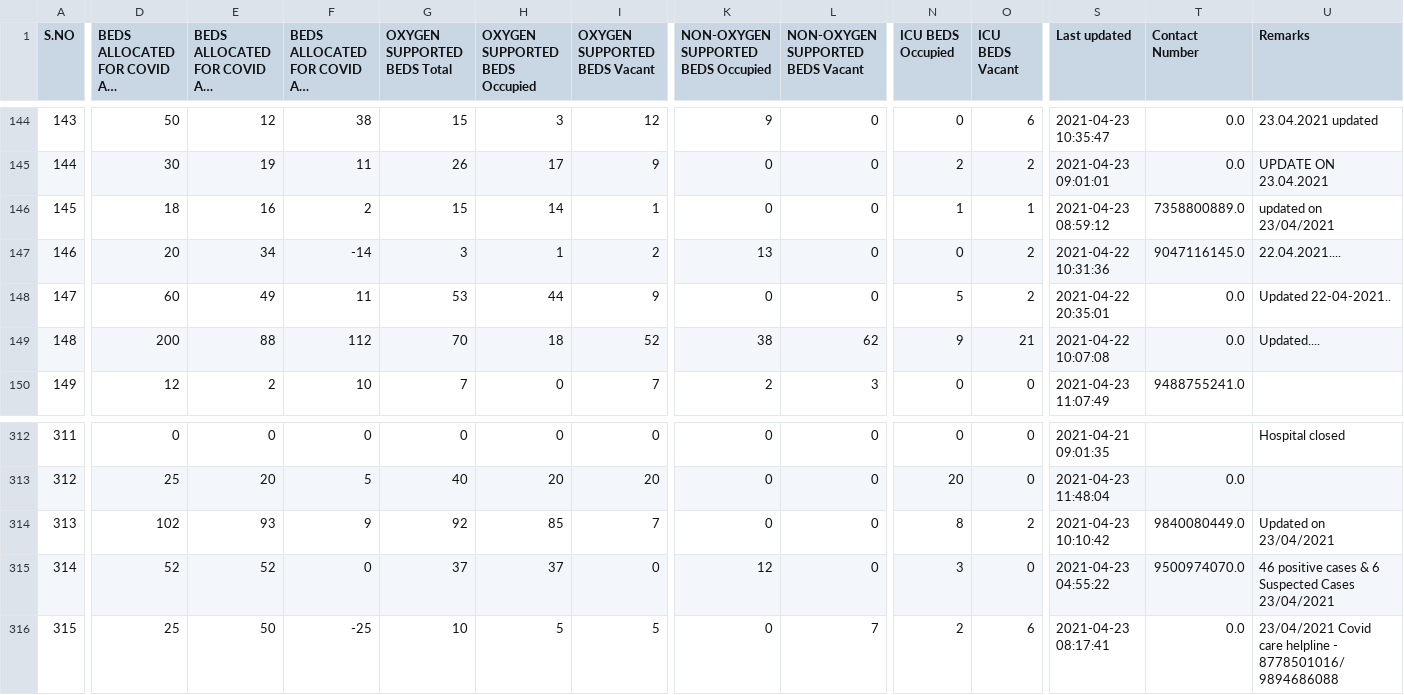
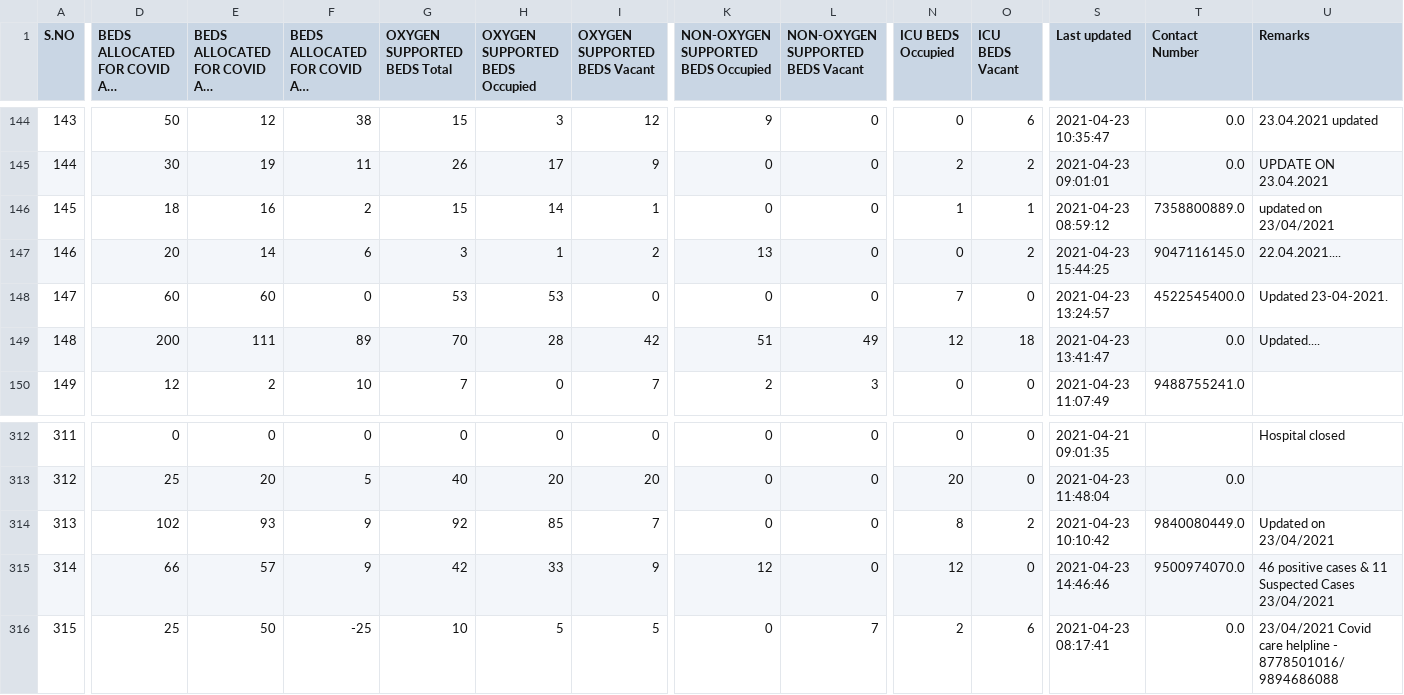
Before and after one commit to stopcoronatn/stopcoronatn.github.io, a CSV file: data/beds.csv, drawn as a sheet; only a part is shown, gaps mark what is left out; long unchanged cells end in …; the diff covers the shown part only; the diff names each change by its address in the sheet, - before the commit and + after, or states it on an @@ line.

```diff
--- a/data/beds.csv
+++ b/data/beds.csv
-E147: 34
+E147: 14
-F147: -14
+F147: 6
-S147 (Last updated): 2021-04-22 10:31:36
+S147 (Last updated): 2021-04-23 15:44:25
-E148: 49
+E148: 60
-F148: 11
+F148: 0
-H148 (OXYGEN SUPPORTED BEDS Occupied): 44
+H148 (OXYGEN SUPPORTED BEDS Occupied): 53
-I148 (OXYGEN SUPPORTED BEDS Vacant): 9
+I148 (OXYGEN SUPPORTED BEDS Vacant): 0
-N148 (ICU BEDS Occupied): 5
+N148 (ICU BEDS Occupied): 7
-O148 (ICU BEDS Vacant): 2
+O148 (ICU BEDS Vacant): 0
-S148 (Last updated): 2021-04-22 20:35:01
+S148 (Last updated): 2021-04-23 13:24:57
-T148 (Contact Number): 0.0
+T148 (Contact Number): 4522545400.0
-U148 (Remarks): Updated 22-04-2021..
+U148 (Remarks): Updated 23-04-2021.
-E149: 88
+E149: 111
-F149: 112
+F149: 89
-H149 (OXYGEN SUPPORTED BEDS Occupied): 18
+H149 (OXYGEN SUPPORTED BEDS Occupied): 28
-I149 (OXYGEN SUPPORTED BEDS Vacant): 52
+I149 (OXYGEN SUPPORTED BEDS Vacant): 42
-K149: 38
+K149: 51
-L149 (NON-OXYGEN SUPPORTED BEDS Vacant): 62
+L149 (NON-OXYGEN SUPPORTED BEDS Vacant): 49
-N149 (ICU BEDS Occupied): 9
+N149 (ICU BEDS Occupied): 12
-O149 (ICU BEDS Vacant): 21
+O149 (ICU BEDS Vacant): 18
-S149 (Last updated): 2021-04-22 10:07:08
+S149 (Last updated): 2021-04-23 13:41:47
-D315: 52
+D315: 66
-E315: 52
+E315: 57
-F315: 0
+F315: 9
-G315 (OXYGEN SUPPORTED BEDS Total): 37
+G315 (OXYGEN SUPPORTED BEDS Total): 42
-H315 (OXYGEN SUPPORTED BEDS Occupied): 37
+H315 (OXYGEN SUPPORTED BEDS Occupied): 33
-I315 (OXYGEN SUPPORTED BEDS Vacant): 0
+I315 (OXYGEN SUPPORTED BEDS Vacant): 9
-N315 (ICU BEDS Occupied): 3
+N315 (ICU BEDS Occupied): 12
-S315 (Last updated): 2021-04-23 04:55:22
+S315 (Last updated): 2021-04-23 14:46:46
-U315 (Remarks): …cases & 6 Suspected Cases…
+U315 (Remarks): …cases & 11 Suspected Cases…
```
Also changed, not shown: 147 edited cells elsewhere in this file.
